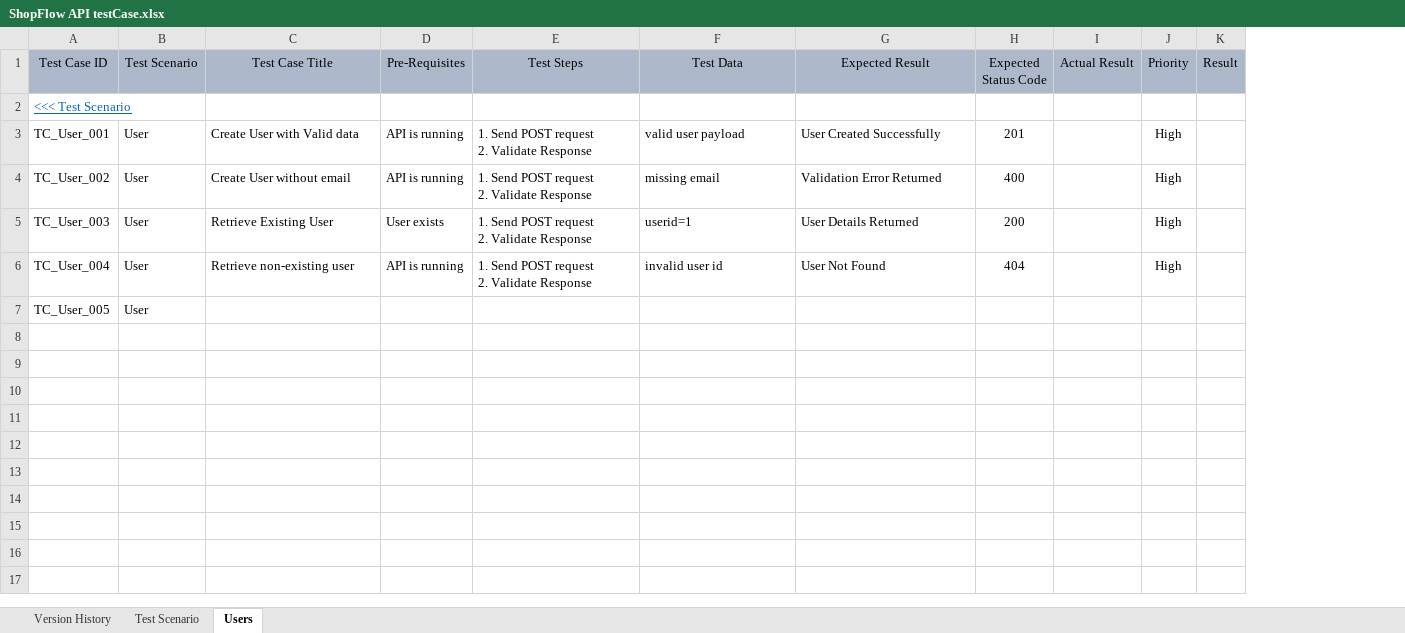
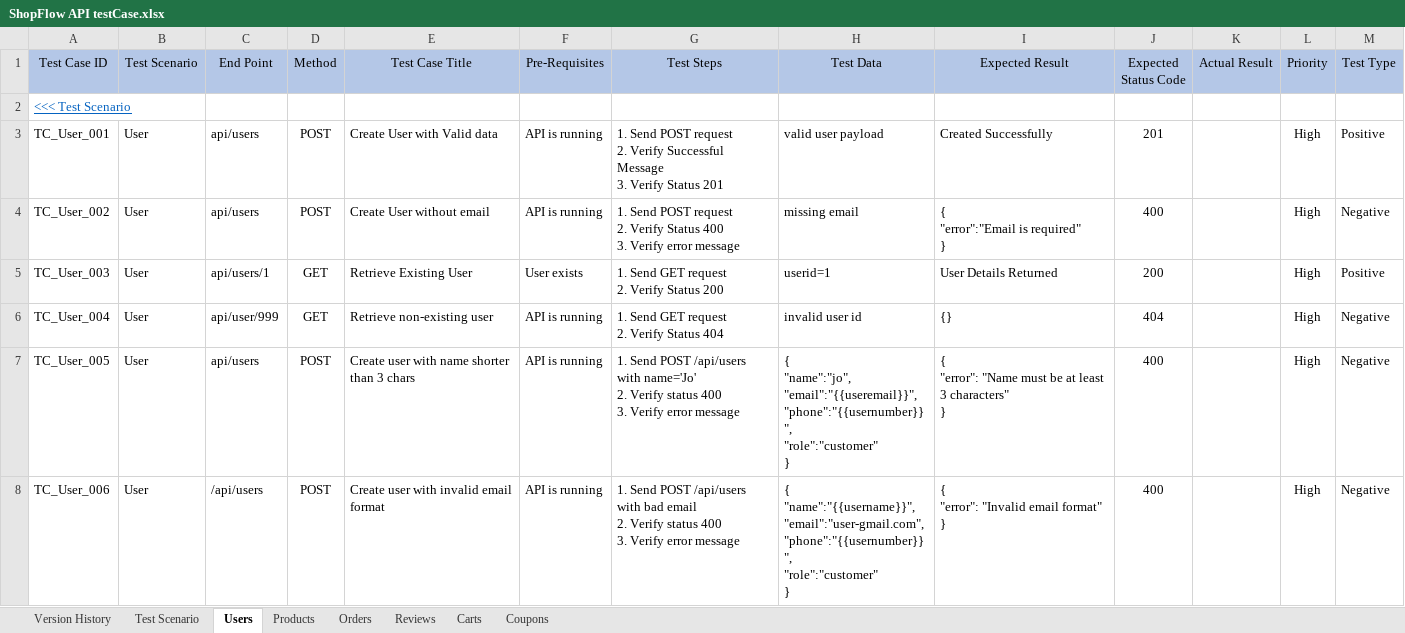
Before and after one commit to qa-eden/ShopFlow-API, an Excel workbook: ShopFlow API testCase.xlsx, sheet Users, drawn as a sheet; only a part is shown; values as stored, in another font and other column widths than the file's, no borders; removed rows and columns are numbered as before the commit, all else as after; rows hold the shown columns only; ↵ is a line break in a cell; the diff covers the shown part only; the diff names each change by its address in the sheet, - before the commit and + after, or states it on an @@ line.

```diff
--- a/ShopFlow API testCase.xlsx (sheet Users)
+++ b/ShopFlow API testCase.xlsx (sheet Users)
+sheet tab: Products
+sheet tab: Orders
+sheet tab: Reviews
+sheet tab: Carts
+sheet tab: Coupons
+column C (End Point), rows 3-7: api/users | api/users | api/users/1 | api/user/999 | api/users
+column D (Method), rows 3-7: POST | POST | GET | GET | POST
-column K (Result), empty
+column M (Test Type), rows 3-7: Positive | Negative | Positive | Negative | Negative
-A1:B1 fill: #ADB9CA
+A1:B1 fill: #B4C7E7
-E1:L1 fill: #ADB9CA
+E1:L1 fill: #B4C7E7
-G3 (Test Steps): …request ↵ 2. Validate Response
+G3 (Test Steps): …request ↵ 2. Verify Successful Message ↵ 3. Verify Status 201
-I3 (Expected Result): User Created Successfully
+I3 (Expected Result): Created Successfully
-G4 (Test Steps): …request ↵ 2. Validate Response
+G4 (Test Steps): …request ↵ 2. Verify Status 400 ↵ 3. Verify error message
-I4 (Expected Result): Validation Error Returned
+I4 (Expected Result): { ↵ "error":"Email is required" ↵ }
-G5 (Test Steps): 1. Send POST request ↵ 2. Validate Response
+G5 (Test Steps): 1. Send GET request ↵ 2. Verify Status 200
-G6 (Test Steps): 1. Send POST request ↵ 2. Validate Response
+G6 (Test Steps): 1. Send GET request ↵ 2. Verify Status 404
-I6 (Expected Result): User Not Found
+I6 (Expected Result): {}
-E7 (Test Case Title): (empty)
+E7 (Test Case Title): Create user with name shorter than 3 chars
-F7 (Pre-Requisites): (empty)
+F7 (Pre-Requisites): API is running
-G7 (Test Steps): (empty)
+G7 (Test Steps): 1. Send POST /api/users with name='Jo' ↵ 2. Verify status 400 ↵ 3. Verify error message
-H7 (Test Data): (empty)
+H7 (Test Data): { ↵ "name":"jo", ↵ "email":"{{useremail}}", ↵ "phone":"{{usernumber}}", ↵ "role":"customer" ↵ }
-I7 (Expected Result): (empty)
+I7 (Expected Result): { ↵ "error": "Name must be at least 3 characters" ↵ }
-J7 (Expected Status Code): (empty)
+J7 (Expected Status Code): 400
-L7 (Priority): (empty)
+L7 (Priority): High
+row 8: TC_User_006 | User | /api/users | POST | Create user with invalid email format | API is running | 1. Send POST /api/users with bad email ↵ 2. Verify status 400 ↵ 3. Verify error message | { ↵ "name":"{{username}}", ↵ "email":"user-gmail.com", ↵ "phone":"{{usernumber}}", ↵ "role":"customer" ↵ } | { ↵ "error": "Invalid email format" ↵ } | 400 |  | High | Negative
```
Also changed, not shown: 6 added rows and cell formats elsewhere in this sheet, sheet Test Scenario, sheet Version History, 2 other files.
